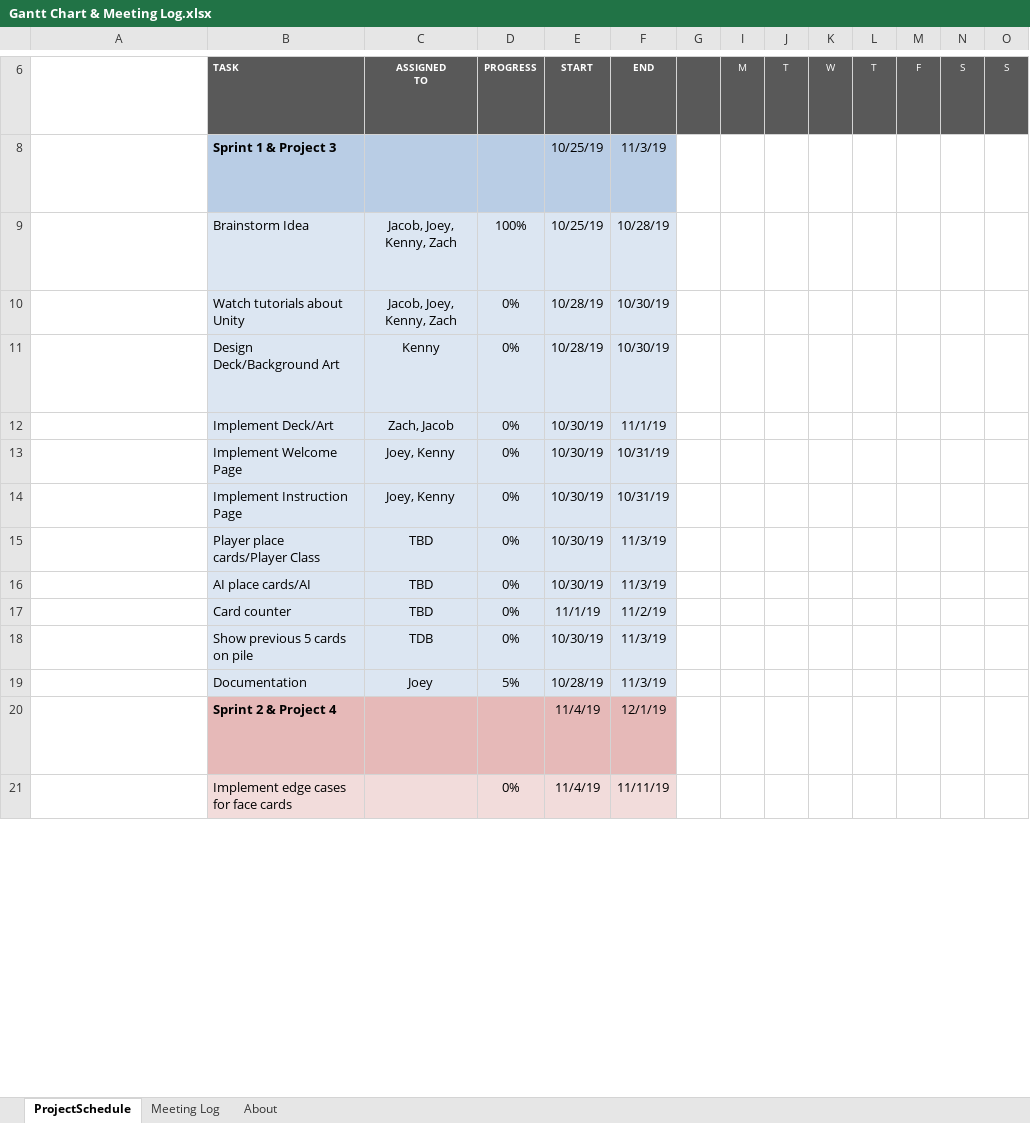
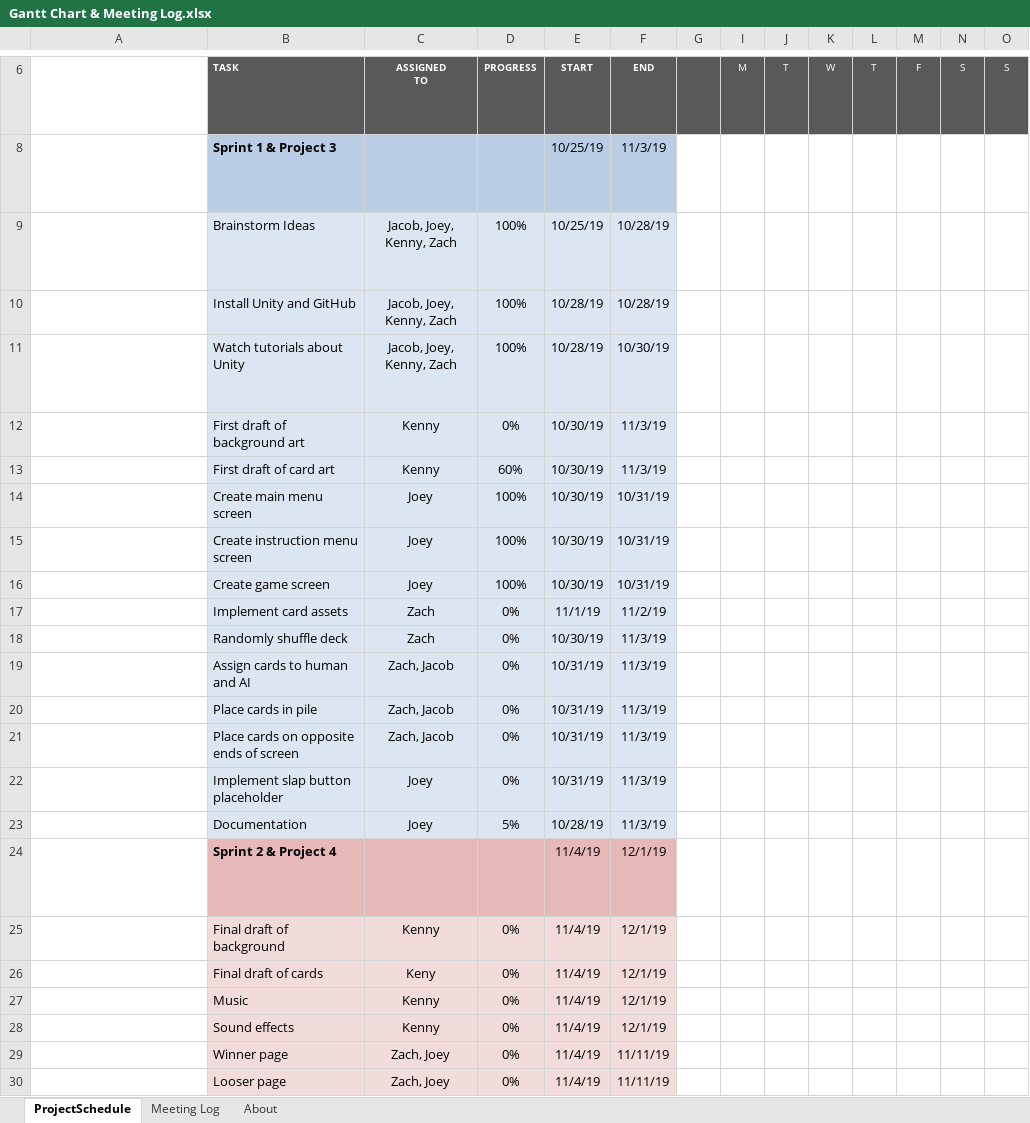
Before and after one commit to Team-CodingCodersWhoCodeThings/Egyptian-Rat-Slap, an Excel workbook: Documentation/Gantt Chart & Meeting Log.xlsx, sheet ProjectSchedule, drawn as a sheet; only a part is shown, gaps mark what is left out; long unchanged cells end in …; values as stored, in another font and other column widths than the file's, no borders; conditional formats not drawn; removed rows and columns are numbered as before the commit, all else as after; rows hold the shown columns only; the diff covers the shown part only; the diff names each change by its address in the sheet, - before the commit and + after, or states it on an @@ line.

Commit message:
Update gantt chart and backlogs

```diff
--- a/Documentation/Gantt Chart & Meeting Log.xlsx (sheet ProjectSchedule)
+++ b/Documentation/Gantt Chart & Meeting Log.xlsx (sheet ProjectSchedule)
-B9: Brainstorm Idea
+B9: Brainstorm Ideas
-B10: Watch tutorials about Unity
+B10: Install Unity and GitHub
-D10:D11: 0%
+D10:D11: 100%
-F10: 10/30/19
+F10: 10/28/19
-B11: Design Deck/Background Art
+B11: Watch tutorials about Unity
-C11: Kenny
+C11: Jacob, Joey, Kenny, Zach
-row 12:  | Implement Deck/Art | Zach, Jacob | 0% | 10/30/19 | 11/1/19
-row 13:  | Implement Welcome Page | Joey, Kenny | 0% | 10/30/19 | 10/31/19
-row 14:  | Implement Instruction Page | Joey, Kenny | 0% | 10/30/19 | 10/31/19
-B12: Player place cards/Player Class
+B12: First draft of background art
-C12: TBD
+C12: Kenny
-row 16:  | AI place cards/AI | TBD | 0% | 10/30/19 | 11/3/19
+row 13:  | First draft of card art | Kenny | 60% | 10/30/19 | 11/3/19
+row 14:  | Create main menu screen | Joey | 100% | 10/30/19 | 10/31/19
+row 15:  | Create instruction menu screen | Joey | 100% | 10/30/19 | 10/31/19
+row 16:  | Create game screen | Joey | 100% | 10/30/19 | 10/31/19
-B17: Card counter
+B17: Implement card assets
-C17: TBD
+C17: Zach
-B18: Show previous 5 cards on pile
+B18: Randomly shuffle deck
-C18: TDB
+C18: Zach
+row 19:  | Assign cards to human and AI | Zach, Jacob | 0% | 10/31/19 | 11/3/19
+row 20:  | Place cards in pile | Zach, Jacob | 0% | 10/31/19 | 11/3/19
+row 21:  | Place cards on opposite ends of screen | Zach, Jacob | 0% | 10/31/19 | 11/3/19
+row 22:  | Implement slap button placeholder | Joey | 0% | 10/31/19 | 11/3/19
+row 25:  | Final draft of background | Kenny | 0% | 11/4/19 | 12/1/19
+row 26:  | Final draft of cards | Keny | 0% | 11/4/19 | 12/1/19
+row 27:  | Music | Kenny | 0% | 11/4/19 | 12/1/19
+row 28:  | Sound effects | Kenny | 0% | 11/4/19 | 12/1/19
+row 29:  | Winner page | Zach, Joey | 0% | 11/4/19 | 11/11/19
-B30: Implement edge cases for face cards
+B30: Looser page
-C30: (empty)
+C30: Zach, Joey
```
Also changed, not shown: 4 added rows, 14 edited cells and cell formats elsewhere in this sheet, sheet Meeting Log, hidden cells, 1 other file.
